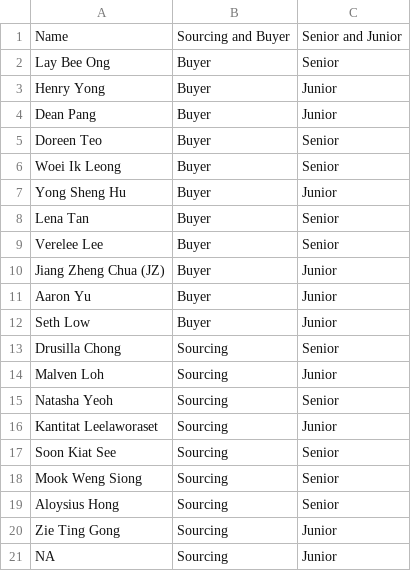
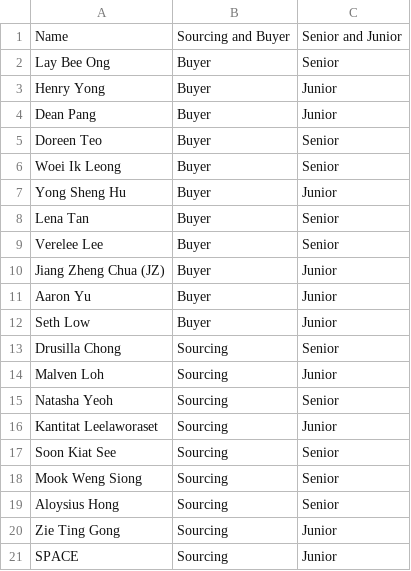
Before and after one commit to Aaronyyds/Group-Picker, a CSV file: sample.csv, drawn as a sheet.

Commit message:
Update sample.csv

```diff
--- a/sample.csv
+++ b/sample.csv
@@ -20,2 +20,2 @@ Aloysius Hong,Sourcing,Senior
 Zie Ting Gong,Sourcing,Junior
-NA,Sourcing,Junior
+SPACE,Sourcing,Junior
```
